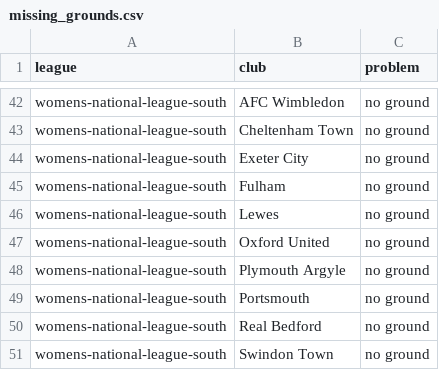
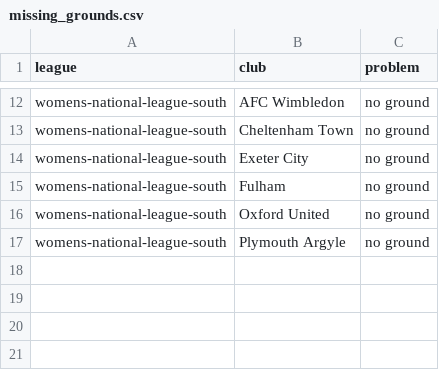
Before and after one commit to ashwillis97/football-finder, a CSV file: data/missing_grounds.csv, drawn as a sheet; only a part is shown, gaps mark what is left out; the diff covers the shown part only; the diff names each change by its address in the sheet, - before the commit and + after, or states it on an @@ line.

```diff
--- a/data/missing_grounds.csv
+++ b/data/missing_grounds.csv
-row 46: womens-national-league-south | Lewes | no ground
-row 49: womens-national-league-south | Portsmouth | no ground
-row 50: womens-national-league-south | Real Bedford | no ground
-row 51: womens-national-league-south | Swindon Town | no ground
```
Also changed, not shown: 30 removed rows elsewhere in this file, 4 other files.
